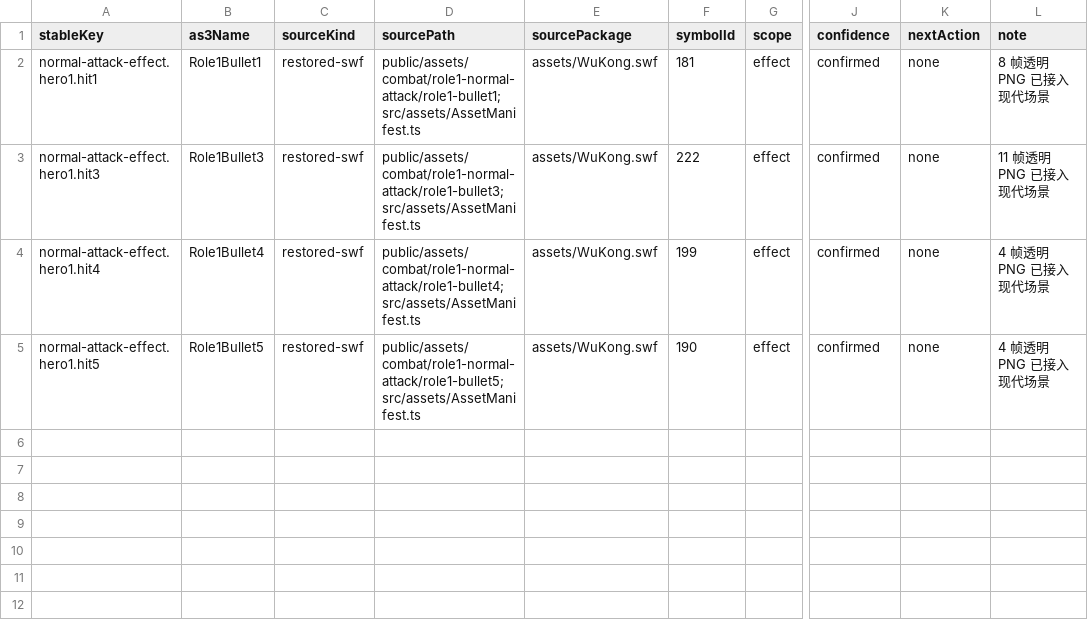
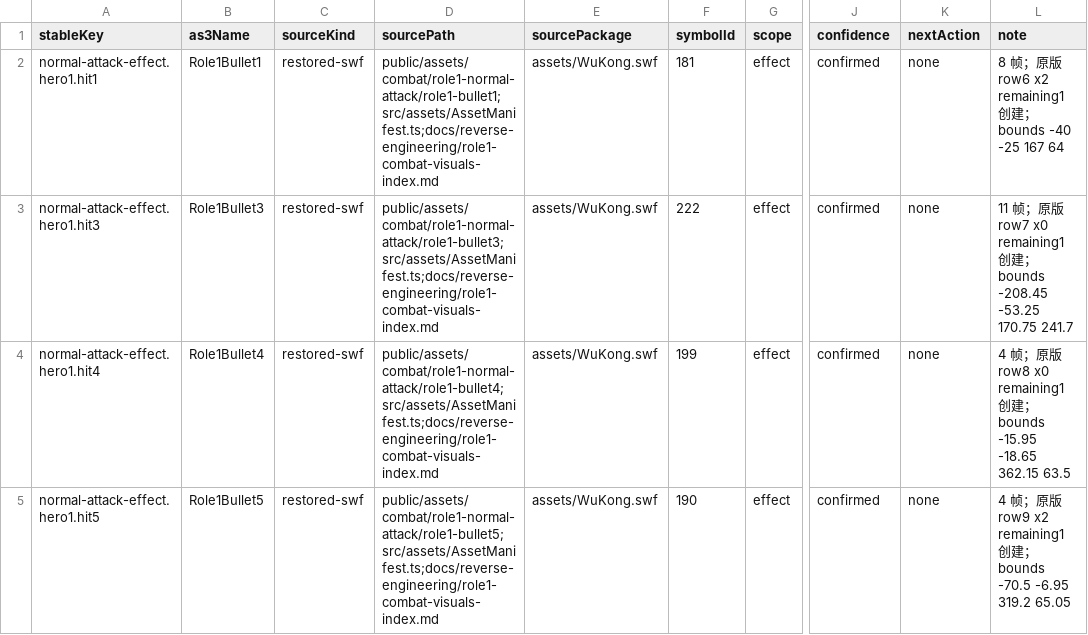
Before and after one commit to kagami-kasumi/zaomengxiyou3-zaixutiantingpian-phaser-version, a CSV file: docs/reverse-engineering/asset-annotation/annotations/role1-normal-attack.csv, drawn as a sheet; only a part is shown, gaps mark what is left out; the diff names each change by its address in the sheet, - before the commit and + after, or states it on an @@ line.

```diff
--- a/docs/reverse-engineering/asset-annotation/annotations/role1-normal-attack.csv
+++ b/docs/reverse-engineering/asset-annotation/annotations/role1-normal-attack.csv
-D2 (sourcePath): public/assets/combat/role1-normal-attack/role1-bullet1;src/assets/AssetManifest.ts
+D2 (sourcePath): public/assets/combat/role1-normal-attack/role1-bullet1;src/assets/AssetManifest.ts;docs/reverse-engineering/role1-combat-visuals-index.md
-L2 (note): 8 帧透明 PNG 已接入现代场景
+L2 (note): 8 帧；原版 row6 x2 remaining1 创建；bounds -40 -25 167 64
-D3 (sourcePath): public/assets/combat/role1-normal-attack/role1-bullet3;src/assets/AssetManifest.ts
+D3 (sourcePath): public/assets/combat/role1-normal-attack/role1-bullet3;src/assets/AssetManifest.ts;docs/reverse-engineering/role1-combat-visuals-index.md
-L3 (note): 11 帧透明 PNG 已接入现代场景
+L3 (note): 11 帧；原版 row7 x0 remaining1 创建；bounds -208.45 -53.25 170.75 241.7
-D4 (sourcePath): public/assets/combat/role1-normal-attack/role1-bullet4;src/assets/AssetManifest.ts
+D4 (sourcePath): public/assets/combat/role1-normal-attack/role1-bullet4;src/assets/AssetManifest.ts;docs/reverse-engineering/role1-combat-visuals-index.md
-L4 (note): 4 帧透明 PNG 已接入现代场景
+L4 (note): 4 帧；原版 row8 x0 remaining1 创建；bounds -15.95 -18.65 362.15 63.5
-D5 (sourcePath): public/assets/combat/role1-normal-attack/role1-bullet5;src/assets/AssetManifest.ts
+D5 (sourcePath): public/assets/combat/role1-normal-attack/role1-bullet5;src/assets/AssetManifest.ts;docs/reverse-engineering/role1-combat-visuals-index.md
-L5 (note): 4 帧透明 PNG 已接入现代场景
+L5 (note): 4 帧；原版 row9 x2 remaining1 创建；bounds -70.5 -6.95 319.2 65.05
```
Also changed, not shown: docs/reverse-engineering/asset-annotation/annotations/hero-normal-attacks-remaining.csv, docs/reverse-engineering/asset-annotation/annotations/hero-skill-effects.csv, 15 other files.
